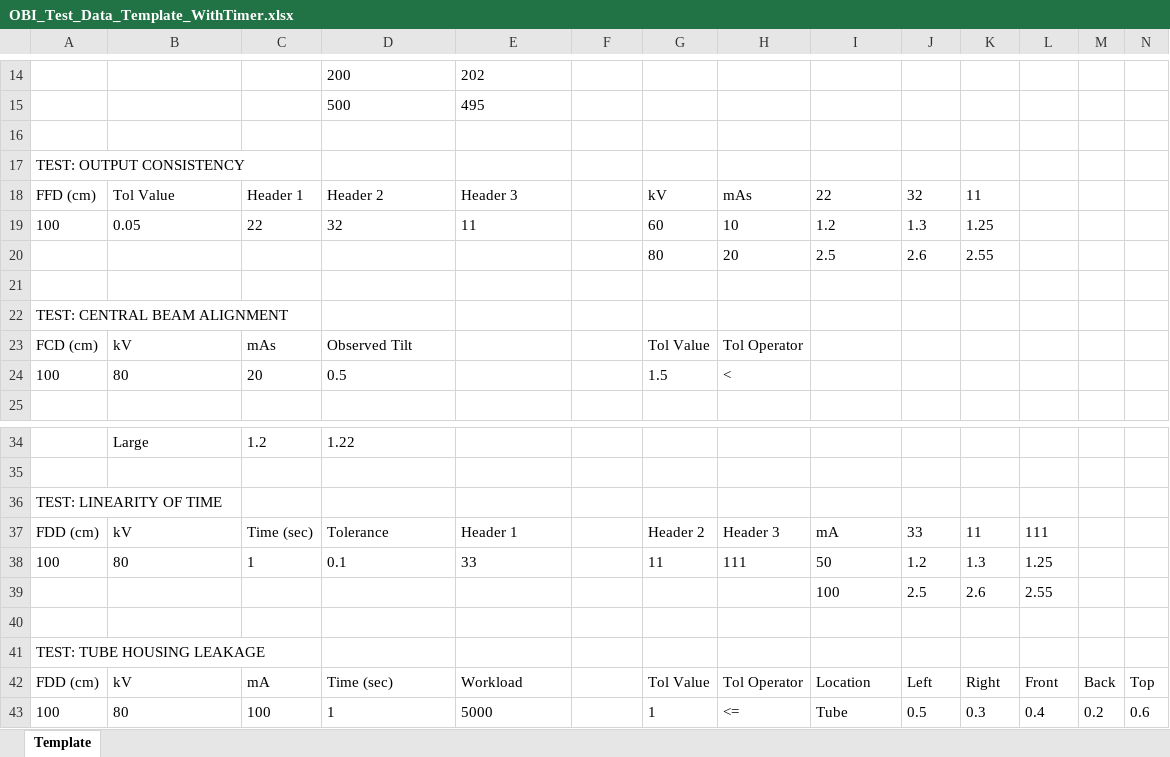
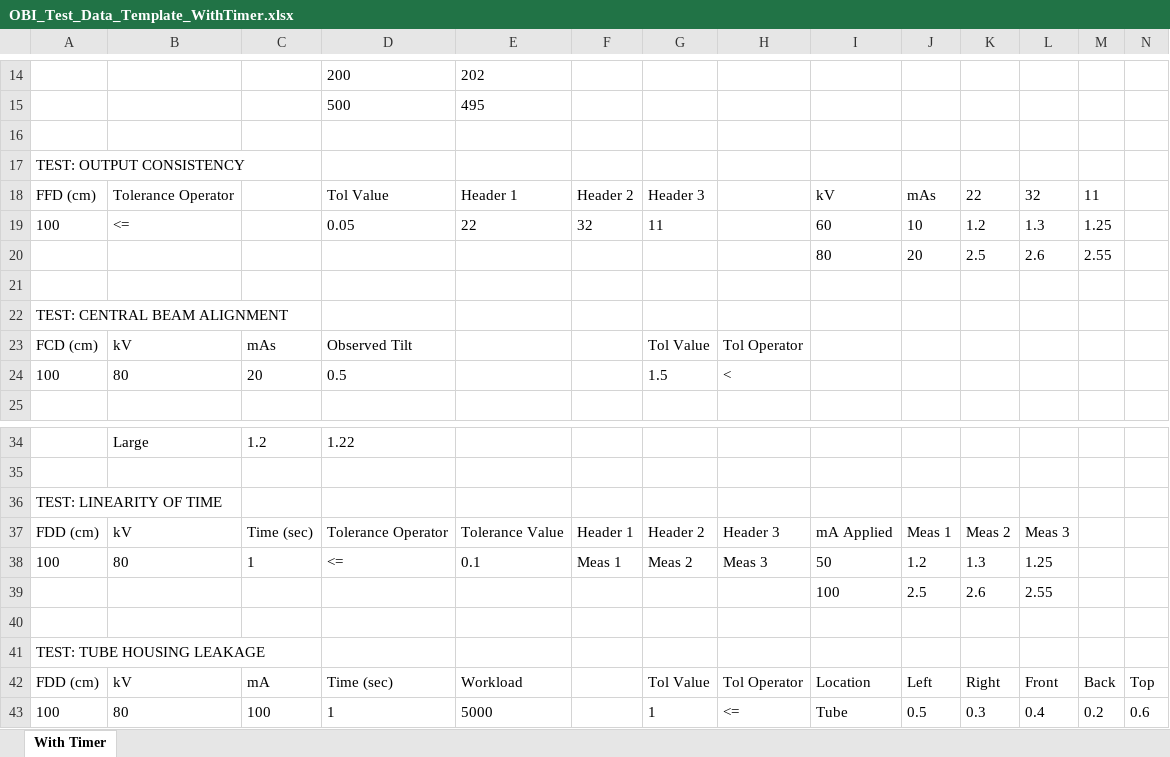
Before and after one commit to kodstechnologies/anteso-frontend, an Excel workbook: public/templates/OBI_Test_Data_Template_WithTimer.xlsx, sheet With Timer, drawn as a sheet; only a part is shown, gaps mark what is left out; values as stored, in another font and other column widths than the file's, no borders; removed rows and columns are numbered as before the commit, all else as after; the diff names each change by its address in the sheet, - before the commit and + after, or states it on an @@ line.

```diff
--- a/public/templates/OBI_Test_Data_Template_WithTimer.xlsx (sheet With Timer)
+++ b/public/templates/OBI_Test_Data_Template_WithTimer.xlsx (sheet With Timer)
-sheet tab: Template
+sheet tab: With Timer
-row 18: FFD (cm) | Tol Value | Header 1 | Header 2 | Header 3 |  | kV | mAs | 22 | 32 | 11
-row 19: 100 | 0.05 | 22 | 32 | 11 |  | 60 | 10 | 1.2 | 1.3 | 1.25
-row 20:  |  |  |  |  |  | 80 | 20 | 2.5 | 2.6 | 2.55
+row 18: FFD (cm) | Tolerance Operator |  | Tol Value | Header 1 | Header 2 | Header 3 |  | kV | mAs | 22 | 32 | 11
+row 19: 100 | <= |  | 0.05 | 22 | 32 | 11 |  | 60 | 10 | 1.2 | 1.3 | 1.25
+row 20:  |  |  |  |  |  |  |  | 80 | 20 | 2.5 | 2.6 | 2.55
-D37: Tolerance
+D37: Tolerance Operator
-E37: Header 1
+E37: Tolerance Value
-F37: (empty)
+F37: Header 1
-I37: mA
+I37: mA Applied
-J37: 33
+J37: Meas 1
-K37: 11
+K37: Meas 2
-L37: 111
+L37: Meas 3
-D38: 0.1
+D38: <=
-E38: 33
+E38: 0.1
-F38: (empty)
+F38: Meas 1
-G38: 11
+G38: Meas 2
-H38: 111
+H38: Meas 3
```
Also changed, not shown: public/templates/DentalHandHeld_Template.xlsx, public/templates/DentalHandHeld_Test_Data_Template_NoTimer.xlsx, 31 other files.
